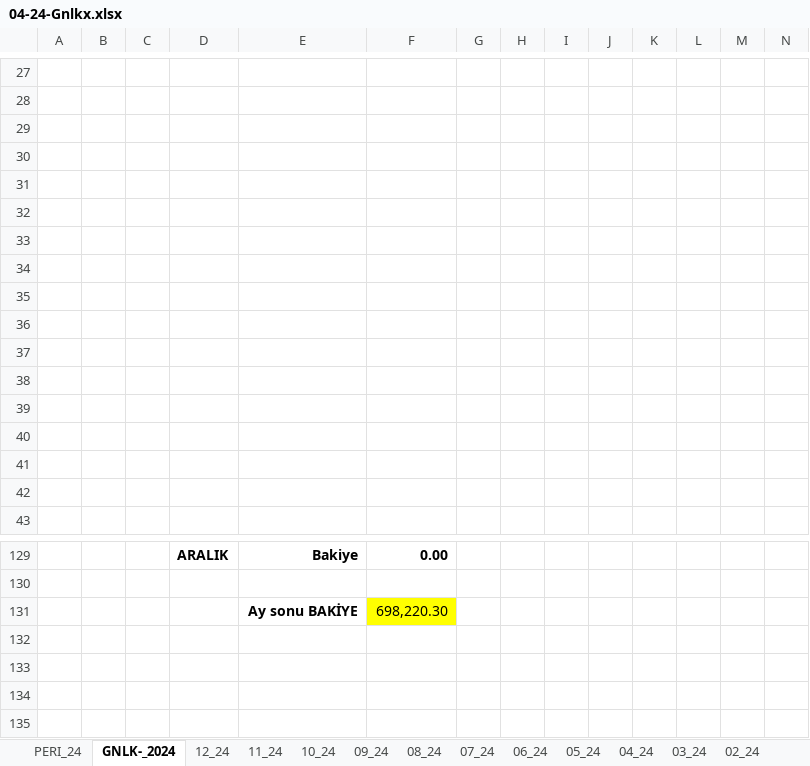
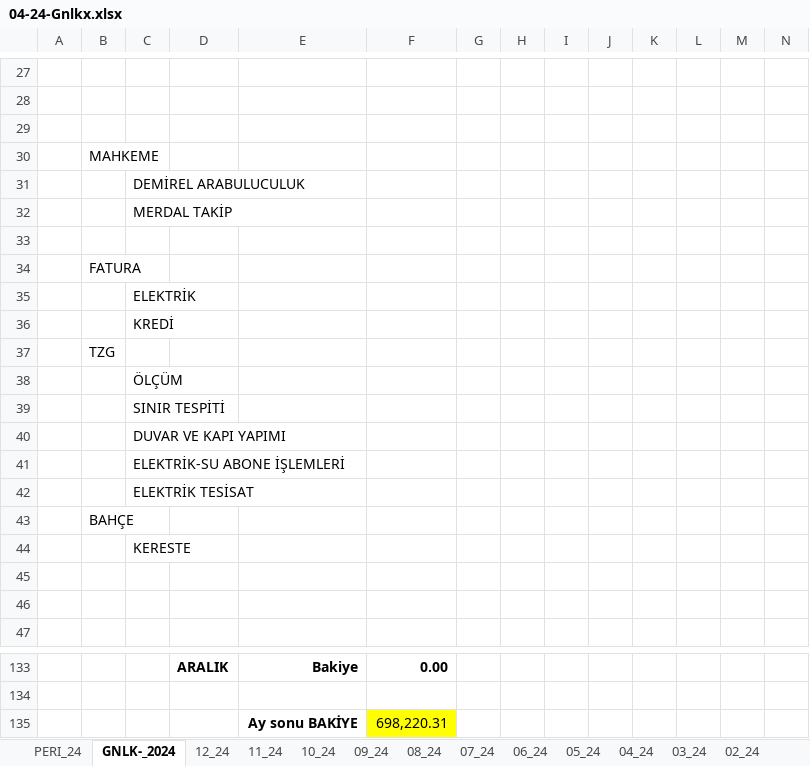
Before and after one commit to roboturx/tdy, an Excel workbook: 04-24-Gnlkx.xlsx, sheet GNLK-_2024, drawn as a sheet; only a part is shown, gaps mark what is left out; values as stored, in another font and other column widths than the file's, no borders; addresses are those after the commit; the diff names each change by its address in the sheet, - before the commit and + after, or states it on an @@ line.

Commit message:
committed 20240414

```diff
--- a/04-24-Gnlkx.xlsx (sheet GNLK-_2024)
+++ b/04-24-Gnlkx.xlsx (sheet GNLK-_2024)
+row 30:  | MAHKEME
+row 31:  |  | DEMİREL ARABULUCULUK
+row 32:  |  | MERDAL TAKİP
-B34: (empty)
+B34: FATURA
-C35: (empty)
+C35: ELEKTRİK
-C36: (empty)
+C36: KREDİ
-B37: (empty)
+B37: TZG
-C38: (empty)
+C38: ÖLÇÜM
-C39: (empty)
+C39: SINIR TESPİTİ
-C40: (empty)
+C40: DUVAR VE KAPI YAPIMI
-C41: (empty)
+C41: ELEKTRİK-SU ABONE İŞLEMLERİ
-C42: (empty)
+C42: ELEKTRİK TESİSAT
-B43: (empty)
+B43: BAHÇE
+row 44:  |  | KERESTE
-F135: 698,220.30
+F135: 698,220.31
```
Also changed, not shown: sheet 12_23, formulas that keep their value.
